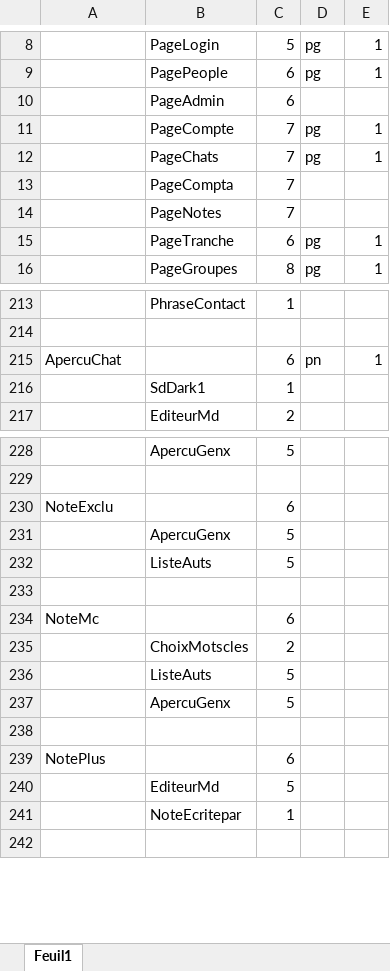
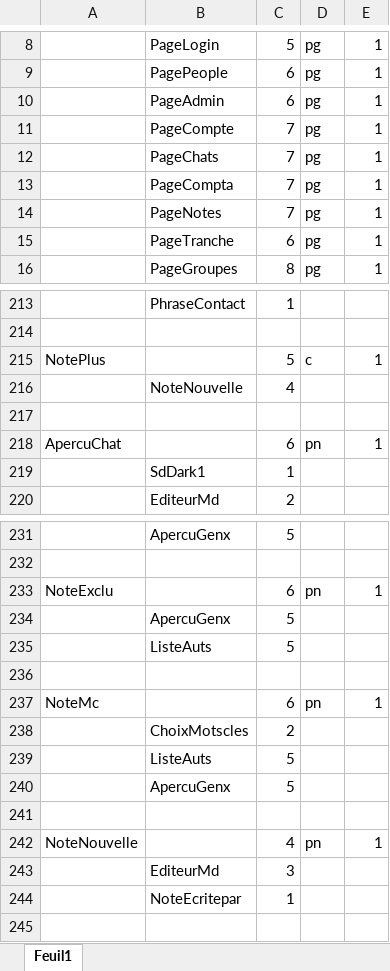
Before and after one commit to dsportes/asocial-doc, an Excel workbook: Dépendances-Vue.xlsx, sheet Feuil1, drawn as a sheet; only a part is shown, gaps mark what is left out; values as stored, in another font and other column widths than the file's, no borders; removed rows and columns are numbered as before the commit, all else as after; the diff covers the shown part only; the diff names each change by its address in the sheet, - before the commit and + after, or states it on an @@ line.

Commit message:
Dépendances

```diff
--- a/Dépendances-Vue.xlsx (sheet Feuil1)
+++ b/Dépendances-Vue.xlsx (sheet Feuil1)
-D10: (empty)
+D10: pg
-E10: (empty)
+E10: 1
-D13:D14: (empty)
+D13:D14: pg
-E13:E14: (empty)
+E13:E14: 1
+row 215: NotePlus |  | 5 | c | 1
+row 216:  | NoteNouvelle | 4
+row 217: (empty)
-D233: (empty)
+D233: pn
-E233: (empty)
+E233: 1
-D237: (empty)
+D237: pn
-E237: (empty)
+E237: 1
-row 239: NotePlus |  | 6
-row 240:  | EditeurMd | 5
+row 242: NoteNouvelle |  | 4 | pn | 1
+row 243:  | EditeurMd | 3
```
Also changed, not shown: 22 edited cells elsewhere in this sheet.
